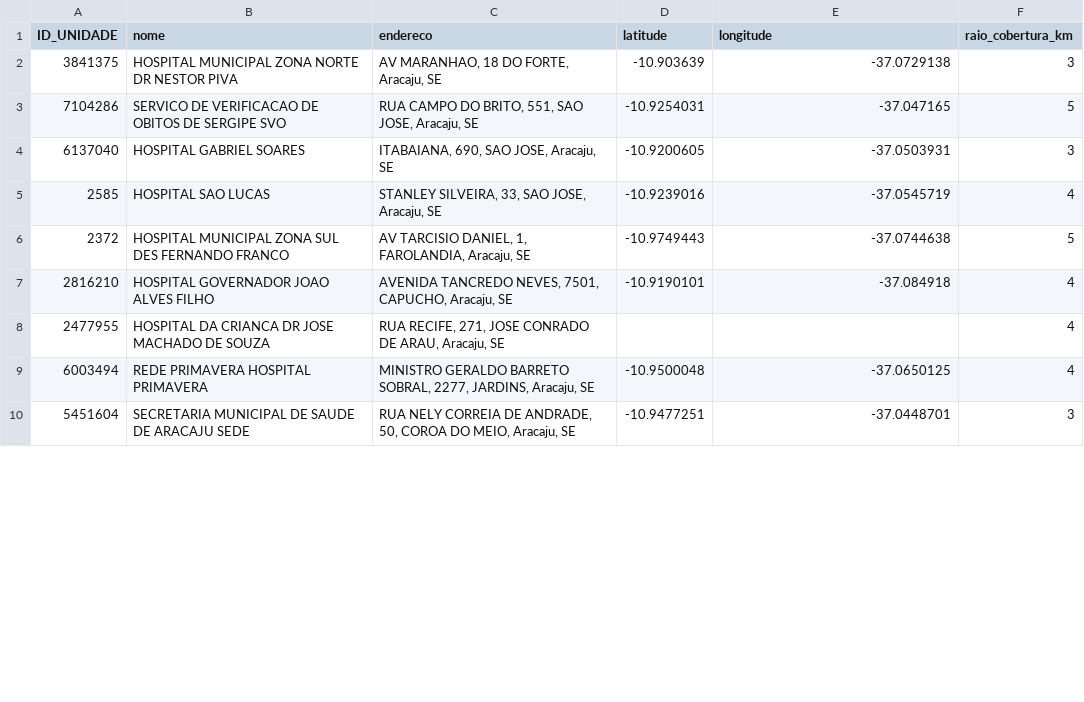
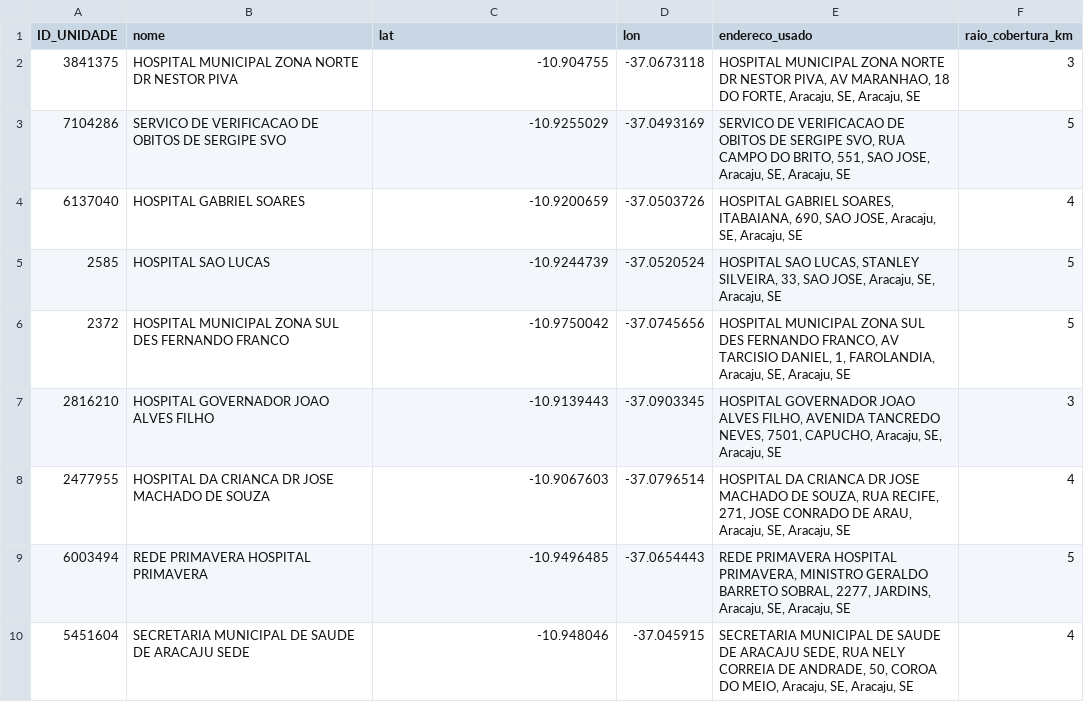
Before and after one commit to pedrodantas1/geocodificacao, a CSV file: coordernadas_aracaju_com_area.csv, drawn as a sheet; only a part is shown; the diff covers the shown part only.

```diff
--- a/coordernadas_aracaju_com_area.csv
+++ b/coordernadas_aracaju_com_area.csv
@@ -1,10 +1,10 @@
-ID_UNIDADE,nome,endereco,latitude,longitude,raio_cobertura_km
-3841375,HOSPITAL MUNICIPAL ZONA NORTE DR NESTOR PIVA,"AV MARANHAO, 18 DO FORTE, Aracaju, SE",-10.903639,-37.0729138,3
-7104286,SERVICO DE VERIFICACAO DE OBITOS DE SERGIPE SVO,"RUA CAMPO DO BRITO, 551, SAO JOSE, Aracaju, SE",-10.9254031,-37.047165,5
-6137040,HOSPITAL GABRIEL SOARES,"ITABAIANA, 690, SAO JOSE, Aracaju, SE",-10.9200605,-37.0503931,3
-2585,HOSPITAL SAO LUCAS,"STANLEY SILVEIRA, 33, SAO JOSE, Aracaju, SE",-10.9239016,-37.0545719,4
-2372,HOSPITAL MUNICIPAL ZONA SUL DES FERNANDO FRANCO,"AV TARCISIO DANIEL, 1, FAROLANDIA, Aracaju, SE",-10.9749443,-37.0744638,5
-2816210,HOSPITAL GOVERNADOR JOAO ALVES FILHO,"AVENIDA TANCREDO NEVES, 7501, CAPUCHO, Aracaju, SE",-10.9190101,-37.084918,4
-2477955,HOSPITAL DA CRIANCA DR JOSE MACHADO DE SOUZA,"RUA RECIFE, 271, JOSE CONRADO DE ARAU, Aracaju, SE",,,4
-6003494,REDE PRIMAVERA HOSPITAL PRIMAVERA,"MINISTRO GERALDO BARRETO SOBRAL, 2277, JARDINS, Aracaju, SE",-10.9500048,-37.0650125,4
-5451604,SECRETARIA MUNICIPAL DE SAUDE DE ARACAJU SEDE,"RUA NELY CORREIA DE ANDRADE, 50, COROA DO MEIO, Aracaju, SE",-10.9477251,-37.0448701,3
+ID_UNIDADE,nome,lat,lon,endereco_usado,raio_cobertura_km
+3841375,HOSPITAL MUNICIPAL ZONA NORTE DR NESTOR PIVA,-10.904755,-37.0673118,"HOSPITAL MUNICIPAL ZONA NORTE DR NESTOR PIVA, AV MARANHAO, 18 DO FORTE, Aracaju, SE, Aracaju, SE",3
+7104286,SERVICO DE VERIFICACAO DE OBITOS DE SERGIPE SVO,-10.9255029,-37.0493169,"SERVICO DE VERIFICACAO DE OBITOS DE SERGIPE SVO, RUA CAMPO DO BRITO, 551, SAO JOSE, Aracaju, SE, Aracaju, SE",5
+6137040,HOSPITAL GABRIEL SOARES,-10.9200659,-37.0503726,"HOSPITAL GABRIEL SOARES, ITABAIANA, 690, SAO JOSE, Aracaju, SE, Aracaju, SE",4
+2585,HOSPITAL SAO LUCAS,-10.9244739,-37.0520524,"HOSPITAL SAO LUCAS, STANLEY SILVEIRA, 33, SAO JOSE, Aracaju, SE, Aracaju, SE",5
+2372,HOSPITAL MUNICIPAL ZONA SUL DES FERNANDO FRANCO,-10.9750042,-37.0745656,"HOSPITAL MUNICIPAL ZONA SUL DES FERNANDO FRANCO, AV TARCISIO DANIEL, 1, FAROLANDIA, Aracaju, SE, Aracaju, SE",5
+2816210,HOSPITAL GOVERNADOR JOAO ALVES FILHO,-10.9139443,-37.0903345,"HOSPITAL GOVERNADOR JOAO ALVES FILHO, AVENIDA TANCREDO NEVES, 7501, CAPUCHO, Aracaju, SE, Aracaju, SE",3
+2477955,HOSPITAL DA CRIANCA DR JOSE MACHADO DE SOUZA,-10.9067603,-37.0796514,"HOSPITAL DA CRIANCA DR JOSE MACHADO DE SOUZA, RUA RECIFE, 271, JOSE CONRADO DE ARAU, Aracaju, SE, Aracaju, SE",4
+6003494,REDE PRIMAVERA HOSPITAL PRIMAVERA,-10.9496485,-37.0654443,"REDE PRIMAVERA HOSPITAL PRIMAVERA, MINISTRO GERALDO BARRETO SOBRAL, 2277, JARDINS, Aracaju, SE, Aracaju, SE",5
+5451604,SECRETARIA MUNICIPAL DE SAUDE DE ARACAJU SEDE,-10.948046,-37.045915,"SECRETARIA MUNICIPAL DE SAUDE DE ARACAJU SEDE, RUA NELY CORREIA DE ANDRADE, 50, COROA DO MEIO, Aracaju, SE, Aracaju, SE",4
```
Also changed, not shown: 87 edited cells elsewhere in this file, 8 other files.
